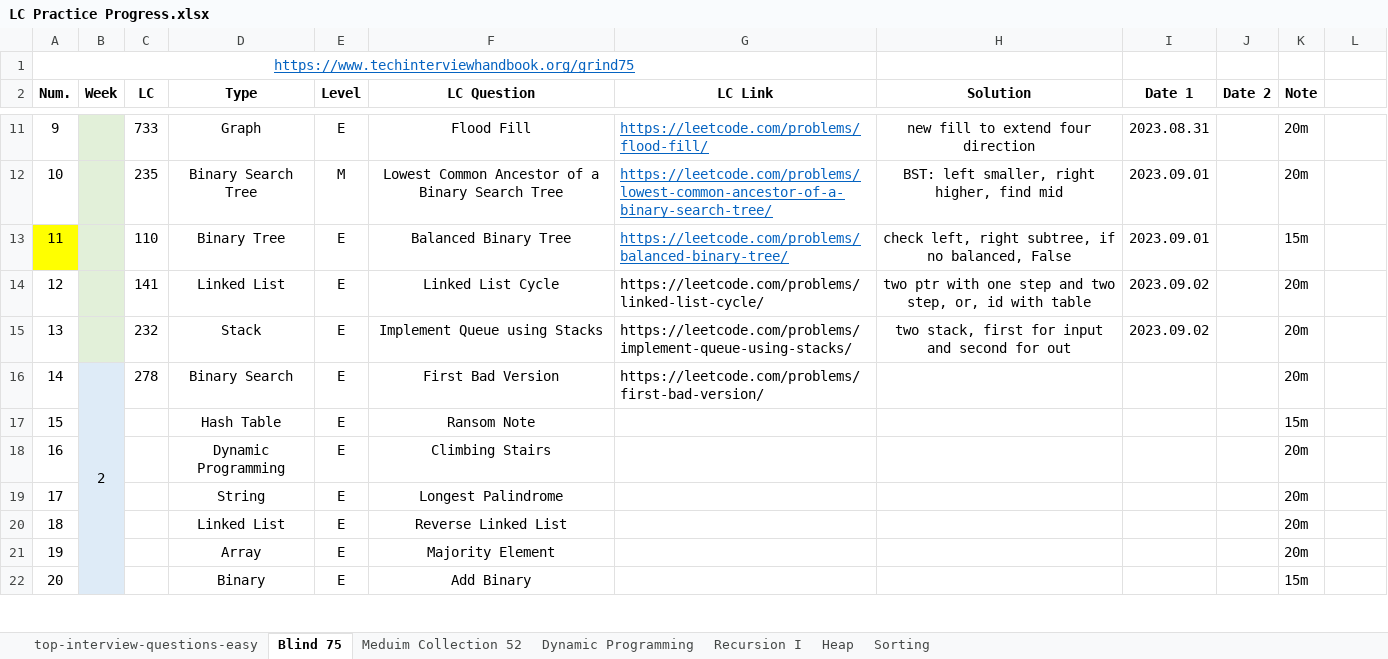
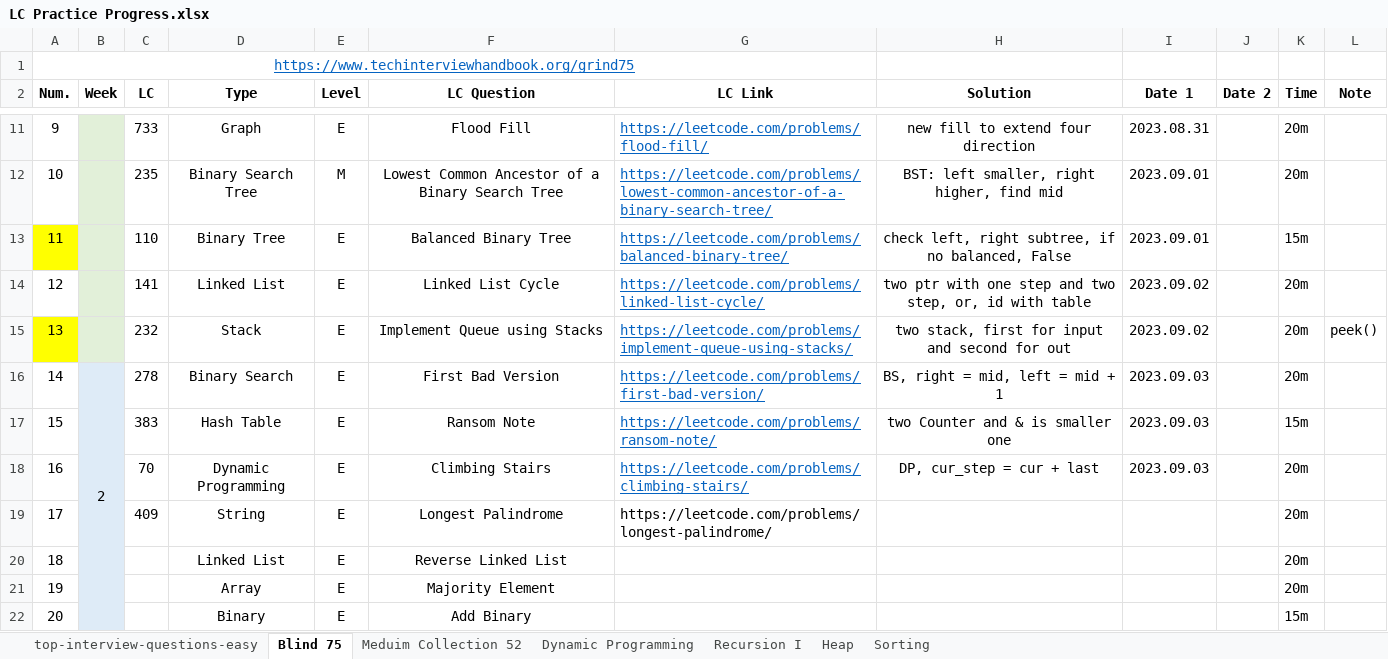
Before and after one commit to Ylieo816/Learning-Leetcode, an Excel workbook: LC Practice Progress.xlsx, sheet Blind 75, drawn as a sheet; only a part is shown, gaps mark what is left out; values as stored, in another font and other column widths than the file's, no borders; the diff names each change by its address in the sheet, - before the commit and + after, or states it on an @@ line.

Commit message:
[20230903] Leetcode - Blind 75 (14-16)

```diff
--- a/LC Practice Progress.xlsx (sheet Blind 75)
+++ b/LC Practice Progress.xlsx (sheet Blind 75)
-K2: Note
+K2: Time
-L2: (empty)
+L2: Note
@@ G14:G16 underline: off → on, text colour: black → #0563C1 @@
-A15 fill: none
+A15 fill: #FFFF00
-L15 (Note): (empty)
+L15 (Note): peek()
-H16 (Solution): (empty)
+H16 (Solution): BS, right = mid, left = mid + 1
-I16:I18 (Date 1): (empty)
+I16:I18 (Date 1): 2023.09.03
-C17 (LC): (empty)
+C17 (LC): 383
-G17 (LC Link): (empty)
+G17 (LC Link): https://leetcode.com/problems/ransom-note/
-H17 (Solution): (empty)
+H17 (Solution): two Counter and & is smaller one
-C18 (LC): (empty)
+C18 (LC): 70
-G18 (LC Link): (empty)
+G18 (LC Link): https://leetcode.com/problems/climbing-stairs/
-H18 (Solution): (empty)
+H18 (Solution): DP, cur_step = cur + last
-C19 (LC): (empty)
+C19 (LC): 409
-G19 (LC Link): (empty)
+G19 (LC Link): https://leetcode.com/problems/longest-palindrome/
```
Also changed, not shown: 4 other files.
